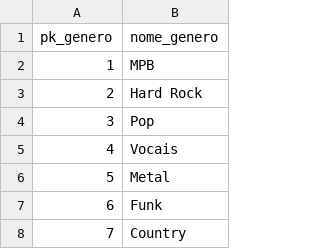
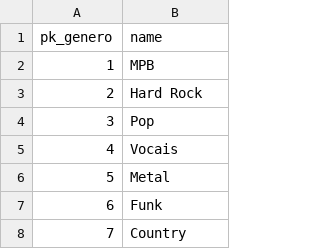
Before and after one commit to lucasmsdev/musics-api, a CSV file: db/data/genres.csv, drawn as a sheet; only a part is shown.

```diff
--- a/db/data/genres.csv
+++ b/db/data/genres.csv
@@ -1,2 +1,2 @@
-pk_genero;nome_genero
+pk_genero;name
 1;MPB
```
Also changed, not shown: 3 other files.
